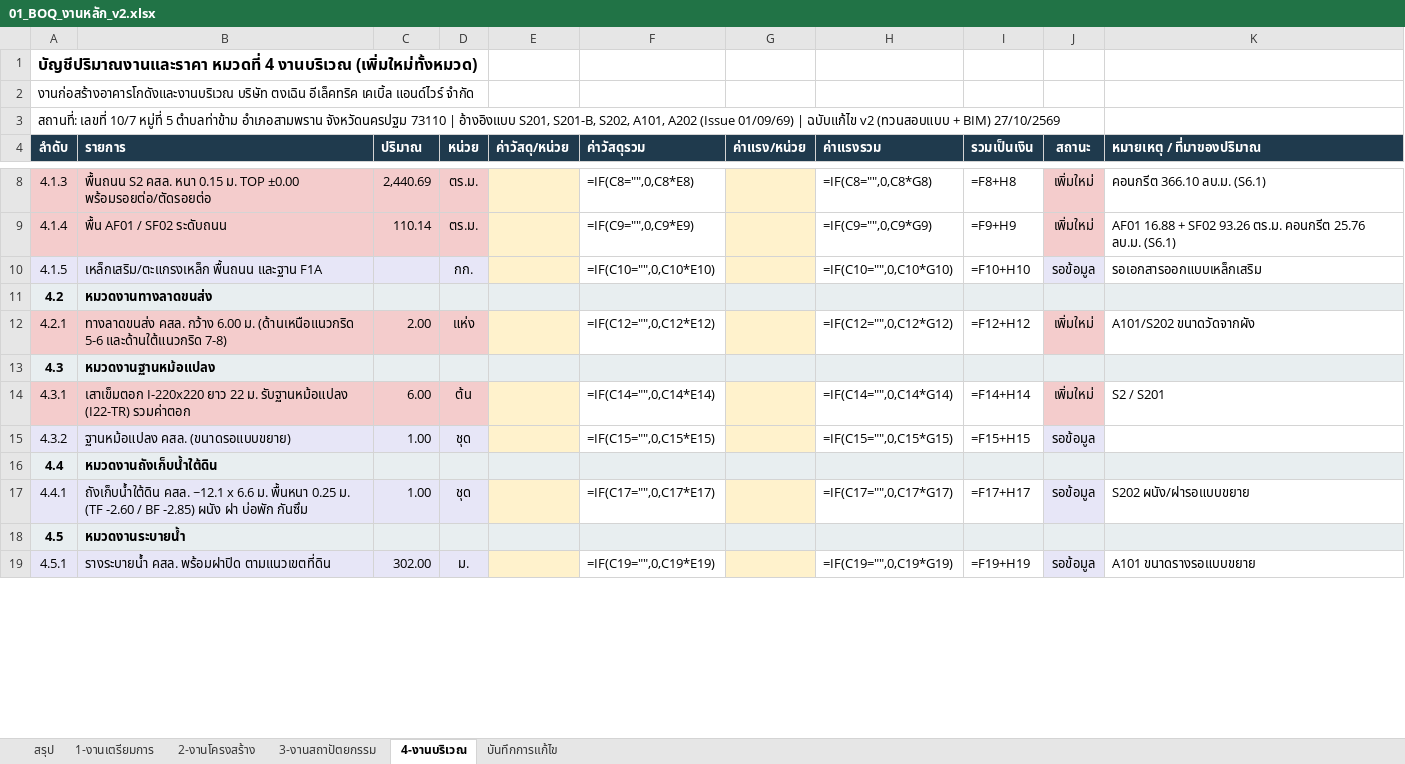
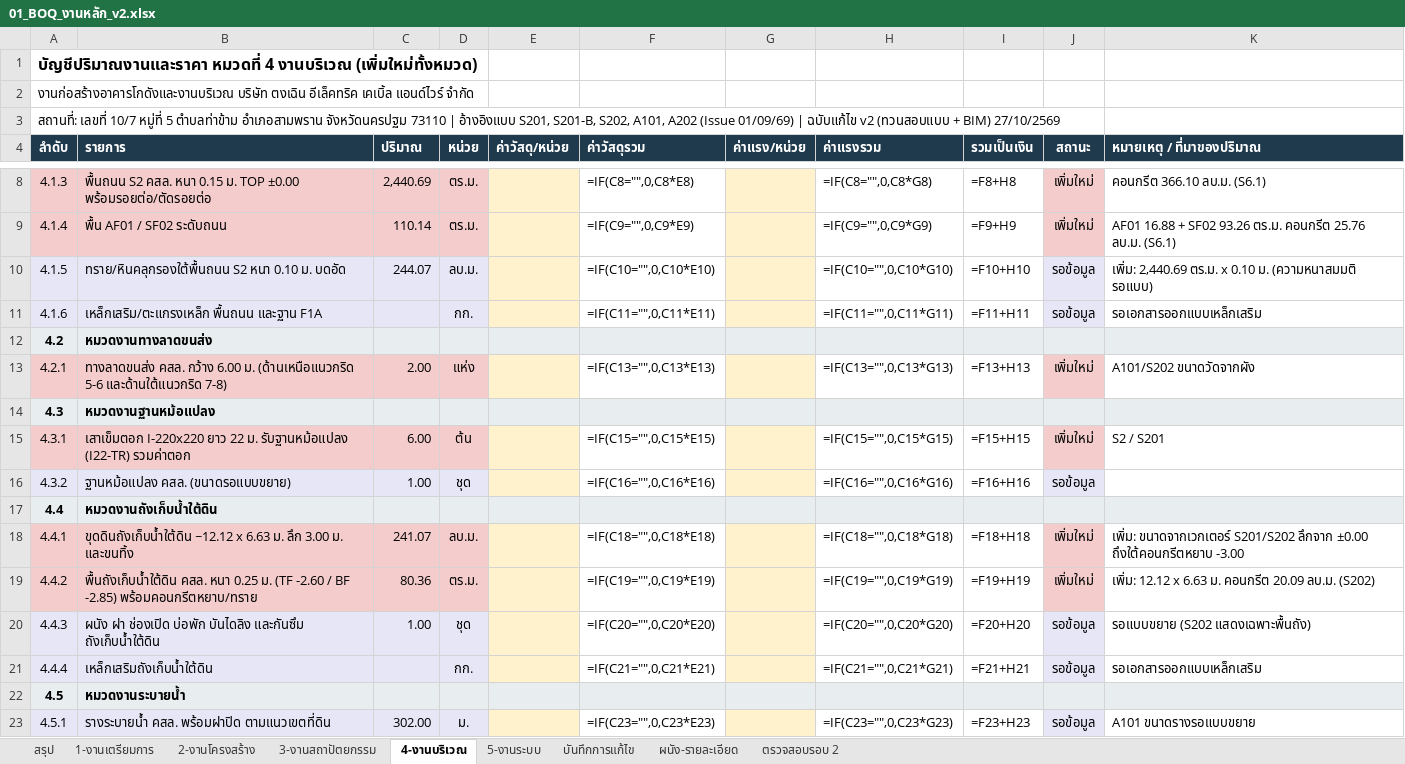
Before and after one commit to WIWATTRAI/LITTLEFARM, an Excel workbook: tongcheng-bim/out/01_BOQ_งานหลัก_v2.xlsx, sheet 4-งานบริเวณ, drawn as a sheet; only a part is shown, gaps mark what is left out; values as stored, in another font and other column widths than the file's, no borders; formulas without a stored value are shown as written; addresses are those after the commit; the diff covers the shown part only; the diff names each change by its address in the sheet, - before the commit and + after, or states it on an @@ line.

```diff
--- a/tongcheng-bim/out/01_BOQ_งานหลัก_v2.xlsx (sheet 4-งานบริเวณ)
+++ b/tongcheng-bim/out/01_BOQ_งานหลัก_v2.xlsx (sheet 4-งานบริเวณ)
+sheet tab: 5-งานระบบ
+sheet tab: ผนัง-รายละเอียด
+sheet tab: ตรวจสอบรอบ 2
-B10 (รายการ): เหล็กเสริม/ตะแกรงเหล็ก พื้นถนน และฐาน F1A
+B10 (รายการ): ทราย/หินคลุกรองใต้พื้นถนน S2 หนา 0.10 ม. บดอัด
-C10 (ปริมาณ): (empty)
+C10 (ปริมาณ): 244.07
-D10 (หน่วย): กก.
+D10 (หน่วย): ลบ.ม.
-K10 (หมายเหตุ / ที่มาของปริมาณ): รอเอกสารออกแบบเหล็กเสริม
+K10 (หมายเหตุ / ที่มาของปริมาณ): เพิ่ม: 2,440.69 ตร.ม. x 0.10 ม. (ความหนาสมมติ รอแบบ)
+row 11: 4.1.6 | เหล็กเสริม/ตะแกรงเหล็ก พื้นถนน และฐาน F1A |  | กก. |  | =IF(C11="",0,C11*E11) |  | =IF(C11="",0,C11*G11) | =F11+H11 | รอข้อมูล | รอเอกสารออกแบบเหล็กเสริม
-F13 (ค่าวัสดุรวม): =IF(C12="",0,C12*E12)
+F13 (ค่าวัสดุรวม): =IF(C13="",0,C13*E13)
-H13 (ค่าแรงรวม): =IF(C12="",0,C12*G12)
+H13 (ค่าแรงรวม): =IF(C13="",0,C13*G13)
-I13 (รวมเป็นเงิน): =F12+H12
+I13 (รวมเป็นเงิน): =F13+H13
-F15 (ค่าวัสดุรวม): =IF(C14="",0,C14*E14)
+F15 (ค่าวัสดุรวม): =IF(C15="",0,C15*E15)
-H15 (ค่าแรงรวม): =IF(C14="",0,C14*G14)
+H15 (ค่าแรงรวม): =IF(C15="",0,C15*G15)
-I15 (รวมเป็นเงิน): =F14+H14
+I15 (รวมเป็นเงิน): =F15+H15
-F16 (ค่าวัสดุรวม): =IF(C15="",0,C15*E15)
+F16 (ค่าวัสดุรวม): =IF(C16="",0,C16*E16)
-H16 (ค่าแรงรวม): =IF(C15="",0,C15*G15)
+H16 (ค่าแรงรวม): =IF(C16="",0,C16*G16)
-I16 (รวมเป็นเงิน): =F15+H15
+I16 (รวมเป็นเงิน): =F16+H16
-A18:D18 fill: #E7E6F7
+A18:D18 fill: #F4CCCC
-B18 (รายการ): ถังเก็บน้ำใต้ดิน คสล. ~12.1 x 6.6 ม. พื้นหนา 0.25 ม. (TF -2.60 / BF -2.85) ผนัง ฝา บ่อพัก กันซึม
+B18 (รายการ): ขุดดินถังเก็บน้ำใต้ดิน ~12.12 x 6.63 ม. ลึก 3.00 ม. และขนทิ้ง
-C18 (ปริมาณ): 1.00
+C18 (ปริมาณ): 241.07
-D18 (หน่วย): ชุด
+D18 (หน่วย): ลบ.ม.
-F18 (ค่าวัสดุรวม): =IF(C17="",0,C17*E17)
+F18 (ค่าวัสดุรวม): =IF(C18="",0,C18*E18)
-H18 (ค่าแรงรวม): =IF(C17="",0,C17*G17)
+H18 (ค่าแรงรวม): =IF(C18="",0,C18*G18)
-I18 (รวมเป็นเงิน): =F17+H17
+I18 (รวมเป็นเงิน): =F18+H18
-J18 (สถานะ): รอข้อมูล
+J18 (สถานะ): เพิ่มใหม่
-J18 fill: #E7E6F7
+J18 fill: #F4CCCC
-K18 (หมายเหตุ / ที่มาของปริมาณ): S202 ผนัง/ฝารอแบบขยาย
+K18 (หมายเหตุ / ที่มาของปริมาณ): เพิ่ม: ขนาดจากเวกเตอร์ S201/S202 ลึกจาก ±0.00 ถึงใต้คอนกรีตหยาบ -3.00
+row 19: 4.4.2 | พื้นถังเก็บน้ำใต้ดิน คสล. หนา 0.25 ม. (TF -2.60 / BF -2.85) พร้อมคอนกรีตหยาบ/ทราย | 80.36 | ตร.ม. |  | =IF(C19="",0,C19*E19) |  | =IF(C19="",0,C19*G19) | =F19+H19 | เพิ่มใหม่ | เพิ่ม: 12.12 x 6.63 ม. คอนกรีต 20.09 ลบ.ม. (S202)
+row 20: 4.4.3 | ผนัง ฝา ช่องเปิด บ่อพัก บันไดลิง และกันซึม ถังเก็บน้ำใต้ดิน | 1.00 | ชุด |  | =IF(C20="",0,C20*E20) |  | =IF(C20="",0,C20*G20) | =F20+H20 | รอข้อมูล | รอแบบขยาย (S202 แสดงเฉพาะพื้นถัง)
+row 21: 4.4.4 | เหล็กเสริมถังเก็บน้ำใต้ดิน |  | กก. |  | =IF(C21="",0,C21*E21) |  | =IF(C21="",0,C21*G21) | =F21+H21 | รอข้อมูล | รอเอกสารออกแบบเหล็กเสริม
-F23 (ค่าวัสดุรวม): =IF(C19="",0,C19*E19)
+F23 (ค่าวัสดุรวม): =IF(C23="",0,C23*E23)
-H23 (ค่าแรงรวม): =IF(C19="",0,C19*G19)
+H23 (ค่าแรงรวม): =IF(C23="",0,C23*G23)
-I23 (รวมเป็นเงิน): =F19+H19
+I23 (รวมเป็นเงิน): =F23+H23
```
Also changed, not shown: 1 added row and 12 edited cells elsewhere in this sheet, sheet บันทึกการแก้ไข, sheet 2-งานโครงสร้าง, sheet 3-งานสถาปัตยกรรม, sheet 1-งานเตรียมการ, sheet สรุป, tongcheng-bim/out/TC-WH_BIM_QTO.xlsx, 6 other files.
